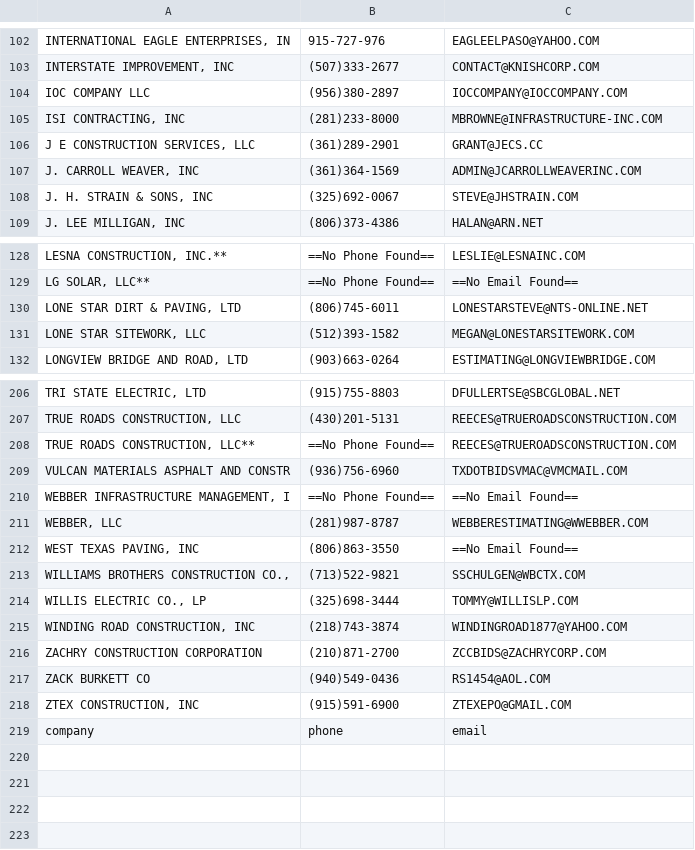
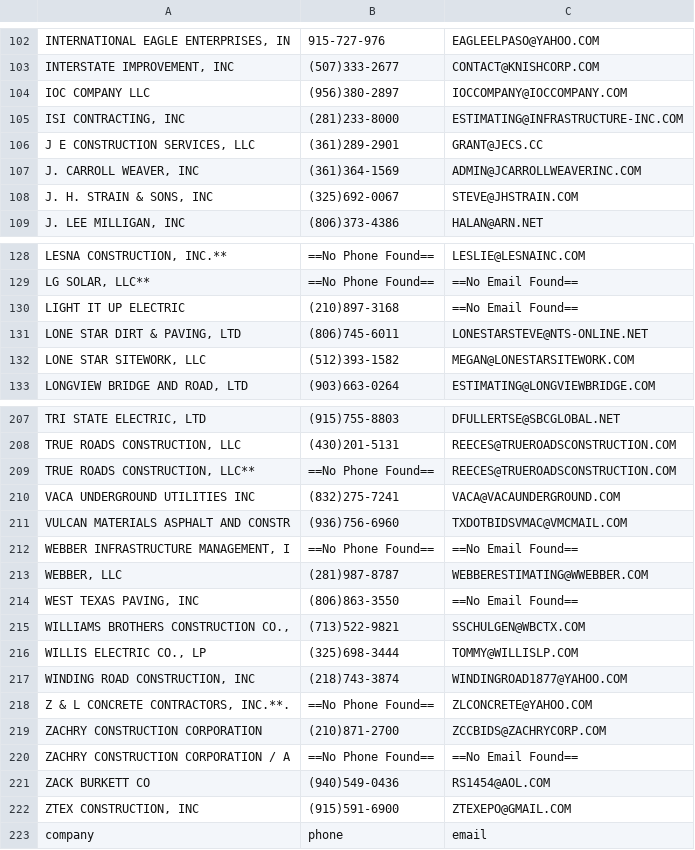
Before and after one commit to jwilliams132/Bid-Proposal-Program, a CSV file: src/main/resources/gearworks/Contractor List.csv, drawn as a sheet; only a part is shown, gaps mark what is left out.

```diff
--- a/src/main/resources/gearworks/Contractor List.csv
+++ b/src/main/resources/gearworks/Contractor List.csv
@@ -104,3 +104,3 @@ INTERSTATE IMPROVEMENT, INC|(507)333-2677|CONTACT@KNISHCORP.COM
 IOC COMPANY LLC|(956)380-2897|IOCCOMPANY@IOCCOMPANY.COM
-ISI CONTRACTING, INC|(281)233-8000|MBROWNE@INFRASTRUCTURE-INC.COM
+ISI CONTRACTING, INC|(281)233-8000|ESTIMATING@INFRASTRUCTURE-INC.COM
 J E CONSTRUCTION SERVICES, LLC|(361)289-2901|GRANT@JECS.CC
@@ -129,2 +129,3 @@ LESNA CONSTRUCTION, INC.**|==No Phone Found==|LESLIE@LESNAINC.COM
 LG SOLAR, LLC**|==No Phone Found==|==No Email Found==
+LIGHT IT UP ELECTRIC|(210)897-3168|==No Email Found==
 LONE STAR DIRT & PAVING, LTD|(806)745-6011|LONESTARSTEVE@NTS-ONLINE.NET
@@ -208,2 +209,3 @@ TRUE ROADS CONSTRUCTION, LLC|(430)201-5131|REECES@TRUEROADSCONSTRUCTION.COM
 TRUE ROADS CONSTRUCTION, LLC**|==No Phone Found==|REECES@TRUEROADSCONSTRUCTION.COM
+VACA UNDERGROUND UTILITIES INC|(832)275-7241|VACA@VACAUNDERGROUND.COM
 VULCAN MATERIALS ASPHALT AND CONSTR|(936)756-6960|TXDOTBIDSVMAC@VMCMAIL.COM
@@ -215,3 +217,5 @@ WILLIS ELECTRIC CO., LP|(325)698-3444|TOMMY@WILLISLP.COM
 WINDING ROAD CONSTRUCTION, INC|(218)743-3874|WINDINGROAD1877@YAHOO.COM
+Z & L CONCRETE CONTRACTORS, INC.**.|==No Phone Found==|ZLCONCRETE@YAHOO.COM
 ZACHRY CONSTRUCTION CORPORATION|(210)871-2700|ZCCBIDS@ZACHRYCORP.COM
+ZACHRY CONSTRUCTION CORPORATION / A|==No Phone Found==|==No Email Found==
 ZACK BURKETT CO|(940)549-0436|RS1454@AOL.COM
```
Also changed, not shown: 3 other files.
